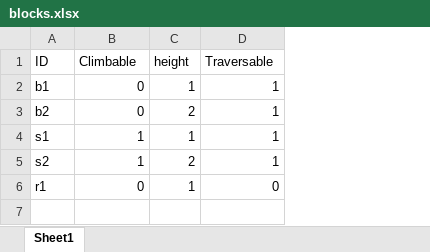
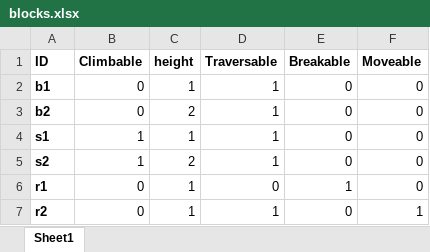
Before and after one commit to Lesovikk/Physics-Engine, an Excel workbook: Game_Engine/Shared/Resources/tables/blocks.xlsx, sheet Sheet1, drawn as a sheet; values as stored, in another font and other column widths than the file's, no borders; the diff names each change by its address in the sheet, - before the commit and + after, or states it on an @@ line.

```diff
--- a/Game_Engine/Shared/Resources/tables/blocks.xlsx (sheet Sheet1)
+++ b/Game_Engine/Shared/Resources/tables/blocks.xlsx (sheet Sheet1)
+column E (Breakable), rows 2-6: 0 | 0 | 0 | 0 | 1
+column F (Moveable), rows 2-6: all 0
-A1:D1 bold: off
+A1:D1 bold: on
-A2:A6 bold: off
+A2:A6 bold: on
+row 7: r2 | 0 | 1 | 1 | 0 | 1
```
Also changed, not shown: Game_Engine/Shared/Resources/tables/Sprites.xlsx, Game_Engine/Shared/Resources/tables/entities.xlsx, 9 other files.
